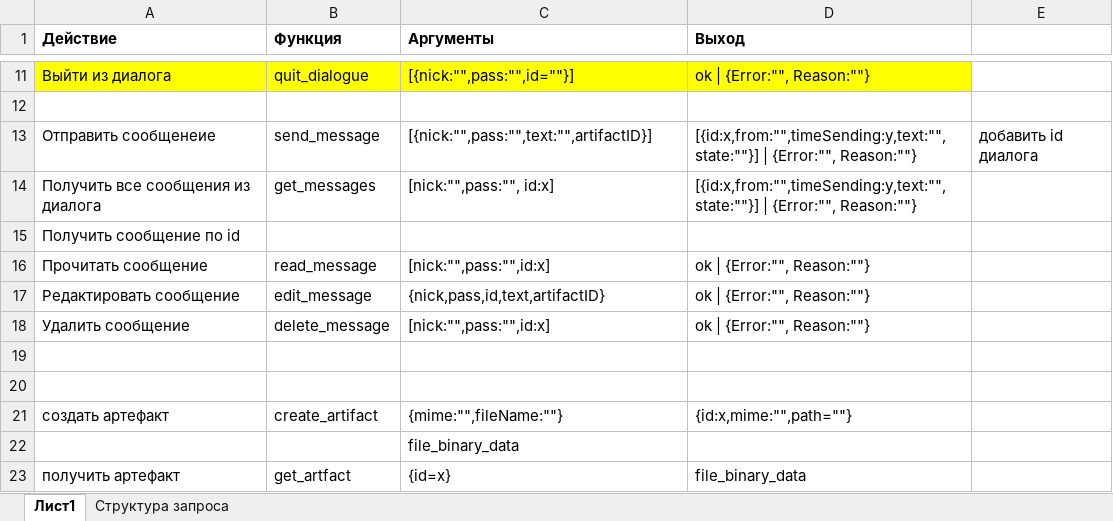
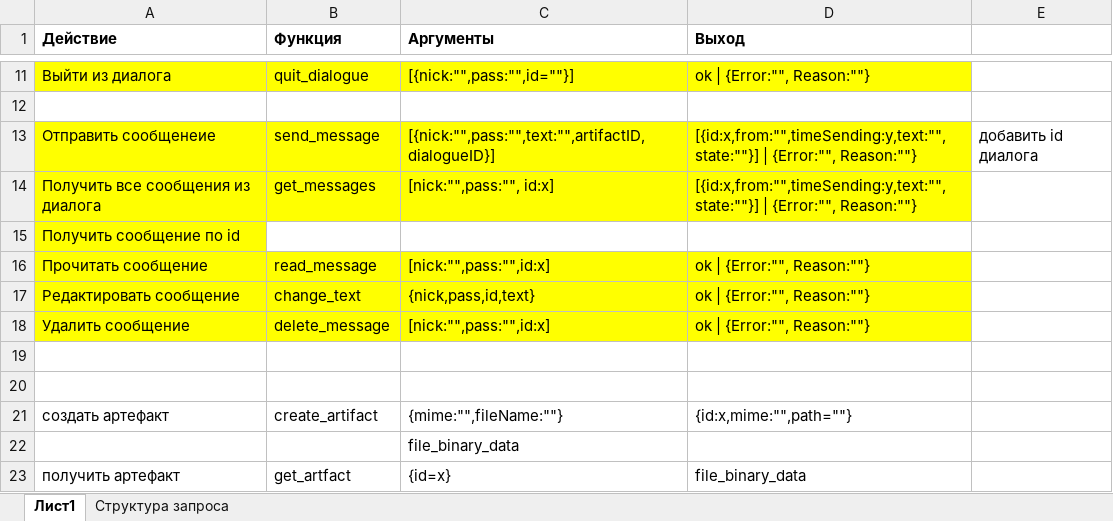
Before and after one commit to okayno14/E-message, an Excel workbook: doc/pdf/src/API DOC.xlsx, sheet Лист1, drawn as a sheet; only a part is shown, gaps mark what is left out; values as stored, in another font and other column widths than the file's, no borders; the diff names each change by its address in the sheet, - before the commit and + after, or states it on an @@ line.

```diff
--- a/doc/pdf/src/API DOC.xlsx (sheet Лист1)
+++ b/doc/pdf/src/API DOC.xlsx (sheet Лист1)
-A13:D14 fill: none
+A13:D14 fill: #FFFF00
-C13 (Аргументы): [{nick:"",pass:"",text:"",artifactID}]
+C13 (Аргументы): [{nick:"",pass:"",text:"",artifactID, dialogueID}]
-A15 fill: none
+A15 fill: #FFFF00
-A16:D18 fill: none
+A16:D18 fill: #FFFF00
-B17 (Функция): edit_message
+B17 (Функция): change_text
-C17 (Аргументы): {nick,pass,id,text,artifactID}
+C17 (Аргументы): {nick,pass,id,text}
```
Also changed, not shown: 9 other files.
